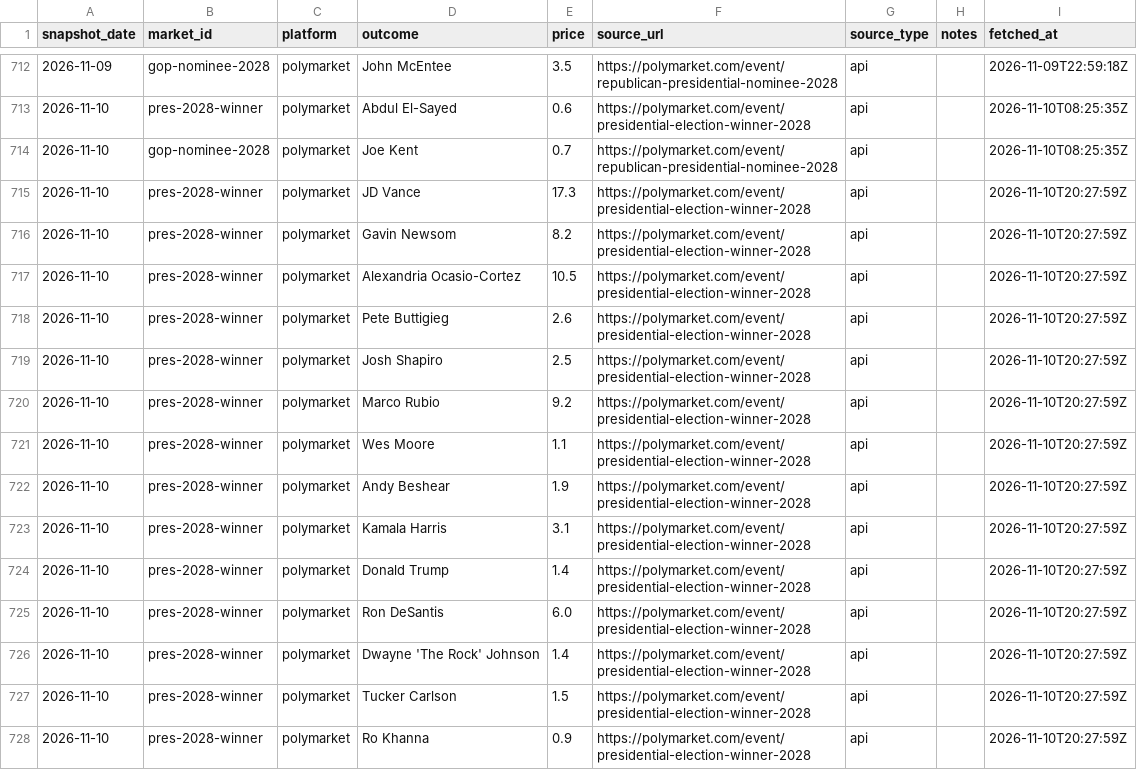
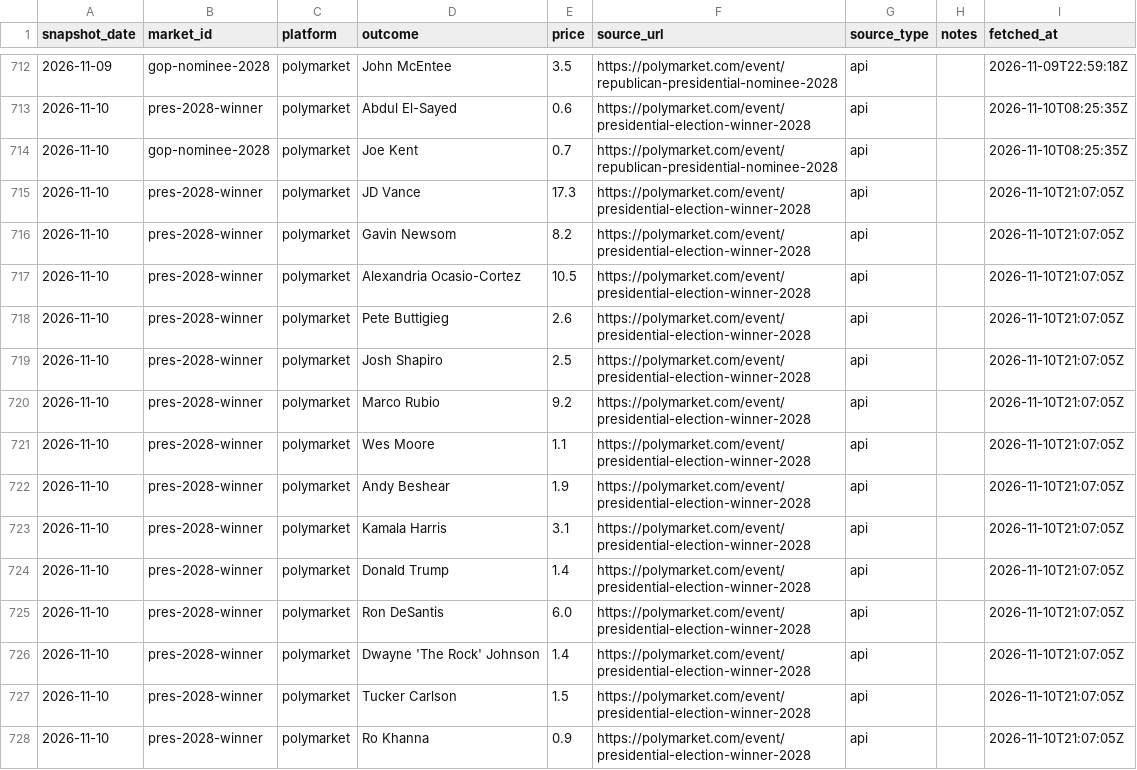
Before and after one commit to erenmentese/electionsusa, a CSV file: data/markets.csv, drawn as a sheet; only a part is shown, gaps mark what is left out; the diff covers the shown part only.

Commit message:
data: refresh 2026-11-10T21:13Z

```diff
--- a/data/markets.csv
+++ b/data/markets.csv
@@ -714,15 +714,15 @@ snapshot_date,market_id,platform,outcome,price,source_url,source_type,notes,fetc
 2026-11-10,gop-nominee-2028,polymarket,Joe Kent,0.7,https://polymarket.com/event/republican-presidential-nominee-2028,api,,2026-11-10T08:25:35Z
-2026-11-10,pres-2028-winner,polymarket,JD Vance,17.3,https://polymarket.com/event/presidential-election-winner-2028,api,,2026-11-10T20:27:59Z
-2026-11-10,pres-2028-winner,polymarket,Gavin Newsom,8.2,https://polymarket.com/event/presidential-election-winner-2028,api,,2026-11-10T20:27:59Z
-2026-11-10,pres-2028-winner,polymarket,Alexandria Ocasio-Cortez,10.5,https://polymarket.com/event/presidential-election-winner-2028,api,,2026-11-10T20:27:59Z
-2026-11-10,pres-2028-winner,polymarket,Pete Buttigieg,2.6,https://polymarket.com/event/presidential-election-winner-2028,api,,2026-11-10T20:27:59Z
-2026-11-10,pres-2028-winner,polymarket,Josh Shapiro,2.5,https://polymarket.com/event/presidential-election-winner-2028,api,,2026-11-10T20:27:59Z
-2026-11-10,pres-2028-winner,polymarket,Marco Rubio,9.2,https://polymarket.com/event/presidential-election-winner-2028,api,,2026-11-10T20:27:59Z
-2026-11-10,pres-2028-winner,polymarket,Wes Moore,1.1,https://polymarket.com/event/presidential-election-winner-2028,api,,2026-11-10T20:27:59Z
-2026-11-10,pres-2028-winner,polymarket,Andy Beshear,1.9,https://polymarket.com/event/presidential-election-winner-2028,api,,2026-11-10T20:27:59Z
-2026-11-10,pres-2028-winner,polymarket,Kamala Harris,3.1,https://polymarket.com/event/presidential-election-winner-2028,api,,2026-11-10T20:27:59Z
-2026-11-10,pres-2028-winner,polymarket,Donald Trump,1.4,https://polymarket.com/event/presidential-election-winner-2028,api,,2026-11-10T20:27:59Z
-2026-11-10,pres-2028-winner,polymarket,Ron DeSantis,6.0,https://polymarket.com/event/presidential-election-winner-2028,api,,2026-11-10T20:27:59Z
-2026-11-10,pres-2028-winner,polymarket,Dwayne 'The Rock' Johnson,1.4,https://polymarket.com/event/presidential-election-winner-2028,api,,2026-11-10T20:27:59Z
-2026-11-10,pres-2028-winner,polymarket,Tucker Carlson,1.5,https://polymarket.com/event/presidential-election-winner-2028,api,,2026-11-10T20:27:59Z
-2026-11-10,pres-2028-winner,polymarket,Ro Khanna,0.9,https://polymarket.com/event/presidential-election-winner-2028,api,,2026-11-10T20:27:59Z
+2026-11-10,pres-2028-winner,polymarket,JD Vance,17.3,https://polymarket.com/event/presidential-election-winner-2028,api,,2026-11-10T21:07:05Z
+2026-11-10,pres-2028-winner,polymarket,Gavin Newsom,8.2,https://polymarket.com/event/presidential-election-winner-2028,api,,2026-11-10T21:07:05Z
+2026-11-10,pres-2028-winner,polymarket,Alexandria Ocasio-Cortez,10.5,https://polymarket.com/event/presidential-election-winner-2028,api,,2026-11-10T21:07:05Z
+2026-11-10,pres-2028-winner,polymarket,Pete Buttigieg,2.6,https://polymarket.com/event/presidential-election-winner-2028,api,,2026-11-10T21:07:05Z
+2026-11-10,pres-2028-winner,polymarket,Josh Shapiro,2.5,https://polymarket.com/event/presidential-election-winner-2028,api,,2026-11-10T21:07:05Z
+2026-11-10,pres-2028-winner,polymarket,Marco Rubio,9.2,https://polymarket.com/event/presidential-election-winner-2028,api,,2026-11-10T21:07:05Z
+2026-11-10,pres-2028-winner,polymarket,Wes Moore,1.1,https://polymarket.com/event/presidential-election-winner-2028,api,,2026-11-10T21:07:05Z
+2026-11-10,pres-2028-winner,polymarket,Andy Beshear,1.9,https://polymarket.com/event/presidential-election-winner-2028,api,,2026-11-10T21:07:05Z
+2026-11-10,pres-2028-winner,polymarket,Kamala Harris,3.1,https://polymarket.com/event/presidential-election-winner-2028,api,,2026-11-10T21:07:05Z
+2026-11-10,pres-2028-winner,polymarket,Donald Trump,1.4,https://polymarket.com/event/presidential-election-winner-2028,api,,2026-11-10T21:07:05Z
+2026-11-10,pres-2028-winner,polymarket,Ron DeSantis,6.0,https://polymarket.com/event/presidential-election-winner-2028,api,,2026-11-10T21:07:05Z
+2026-11-10,pres-2028-winner,polymarket,Dwayne 'The Rock' Johnson,1.4,https://polymarket.com/event/presidential-election-winner-2028,api,,2026-11-10T21:07:05Z
+2026-11-10,pres-2028-winner,polymarket,Tucker Carlson,1.5,https://polymarket.com/event/presidential-election-winner-2028,api,,2026-11-10T21:07:05Z
+2026-11-10,pres-2028-winner,polymarket,Ro Khanna,0.9,https://polymarket.com/event/presidential-election-winner-2028,api,,2026-11-10T21:07:05Z
```
Also changed, not shown: 41 edited cells elsewhere in this file, data/polls.csv.
